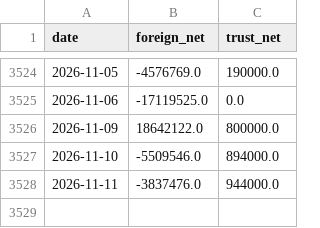
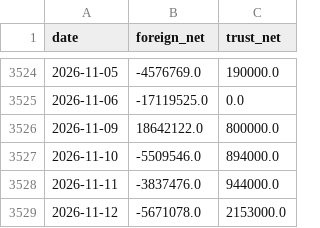
Before and after one commit to SimonNien2004/Stock0056, a CSV file: data/raw/inst.csv, drawn as a sheet; only a part is shown, gaps mark what is left out; the diff names each change by its address in the sheet, - before the commit and + after, or states it on an @@ line.

```diff
--- a/data/raw/inst.csv
+++ b/data/raw/inst.csv
+row 3529: 2026-11-12 | -5671078.0 | 2153000.0
```
Also changed, not shown: data/predictions.csv, data/raw/price.csv, 6 other files.
